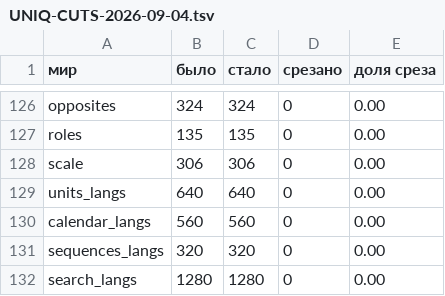
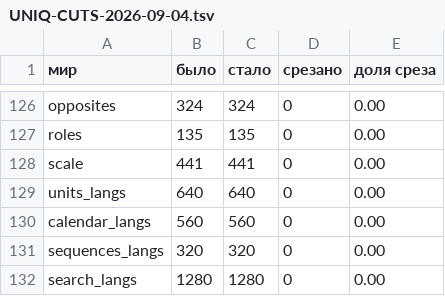
Before and after one commit to synarcai/genesis-corpus, a TSV file: reports/UNIQ-CUTS-2026-09-04.tsv, drawn as a sheet; only a part is shown, gaps mark what is left out.

```diff
--- a/reports/UNIQ-CUTS-2026-09-04.tsv
+++ b/reports/UNIQ-CUTS-2026-09-04.tsv
@@ -127,3 +127,3 @@ opposites	324	324	0	0.00
 roles	135	135	0	0.00
-scale	306	306	0	0.00
+scale	441	441	0	0.00
 units_langs	640	640	0	0.00
```
Also changed, not shown: 9 other files.
